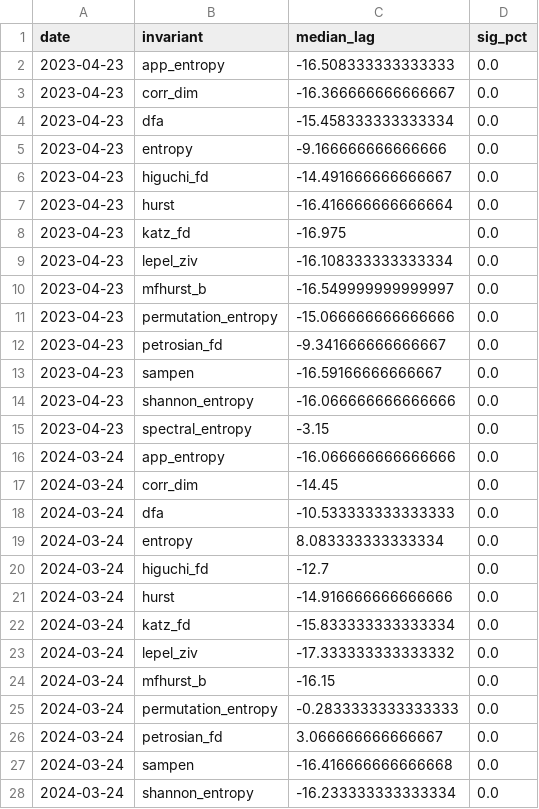
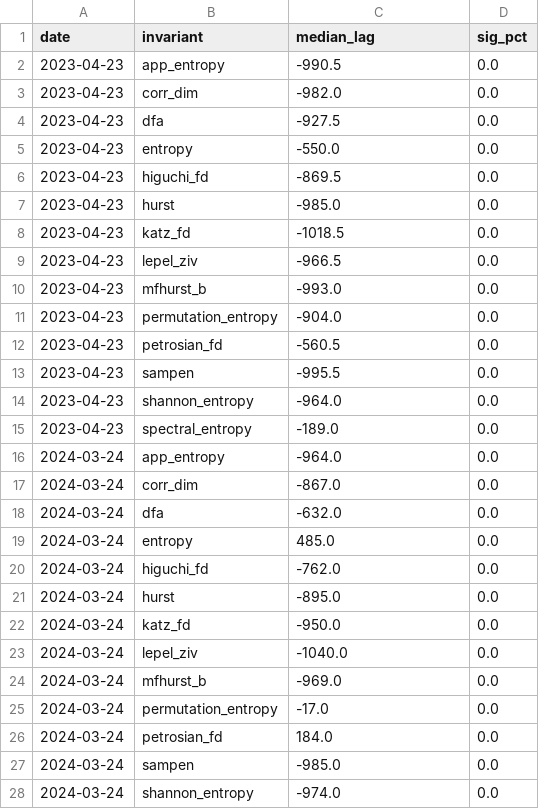
Before and after one commit to dosquisd/NMDB, a CSV file: outputs/event_summary.csv, drawn as a sheet; only a part is shown; the diff covers the shown part only.

```diff
--- a/outputs/event_summary.csv
+++ b/outputs/event_summary.csv
@@ -1,28 +1,28 @@
 date,invariant,median_lag,sig_pct
-2023-04-23,app_entropy,-16.508333333333333,0.0
-2023-04-23,corr_dim,-16.366666666666667,0.0
-2023-04-23,dfa,-15.458333333333334,0.0
-2023-04-23,entropy,-9.166666666666666,0.0
-2023-04-23,higuchi_fd,-14.491666666666667,0.0
-2023-04-23,hurst,-16.416666666666664,0.0
-2023-04-23,katz_fd,-16.975,0.0
-2023-04-23,lepel_ziv,-16.108333333333334,0.0
-2023-04-23,mfhurst_b,-16.549999999999997,0.0
-2023-04-23,permutation_entropy,-15.066666666666666,0.0
-2023-04-23,petrosian_fd,-9.341666666666667,0.0
-2023-04-23,sampen,-16.59166666666667,0.0
-2023-04-23,shannon_entropy,-16.066666666666666,0.0
-2023-04-23,spectral_entropy,-3.15,0.0
-2024-03-24,app_entropy,-16.066666666666666,0.0
-2024-03-24,corr_dim,-14.45,0.0
-2024-03-24,dfa,-10.533333333333333,0.0
-2024-03-24,entropy,8.083333333333334,0.0
-2024-03-24,higuchi_fd,-12.7,0.0
-2024-03-24,hurst,-14.916666666666666,0.0
-2024-03-24,katz_fd,-15.833333333333334,0.0
-2024-03-24,lepel_ziv,-17.333333333333332,0.0
-2024-03-24,mfhurst_b,-16.15,0.0
-2024-03-24,permutation_entropy,-0.2833333333333333,0.0
-2024-03-24,petrosian_fd,3.066666666666667,0.0
-2024-03-24,sampen,-16.416666666666668,0.0
-2024-03-24,shannon_entropy,-16.233333333333334,0.0
+2023-04-23,app_entropy,-990.5,0.0
+2023-04-23,corr_dim,-982.0,0.0
+2023-04-23,dfa,-927.5,0.0
+2023-04-23,entropy,-550.0,0.0
+2023-04-23,higuchi_fd,-869.5,0.0
+2023-04-23,hurst,-985.0,0.0
+2023-04-23,katz_fd,-1018.5,0.0
+2023-04-23,lepel_ziv,-966.5,0.0
+2023-04-23,mfhurst_b,-993.0,0.0
+2023-04-23,permutation_entropy,-904.0,0.0
+2023-04-23,petrosian_fd,-560.5,0.0
+2023-04-23,sampen,-995.5,0.0
+2023-04-23,shannon_entropy,-964.0,0.0
+2023-04-23,spectral_entropy,-189.0,0.0
+2024-03-24,app_entropy,-964.0,0.0
+2024-03-24,corr_dim,-867.0,0.0
+2024-03-24,dfa,-632.0,0.0
+2024-03-24,entropy,485.0,0.0
+2024-03-24,higuchi_fd,-762.0,0.0
+2024-03-24,hurst,-895.0,0.0
+2024-03-24,katz_fd,-950.0,0.0
+2024-03-24,lepel_ziv,-1040.0,0.0
+2024-03-24,mfhurst_b,-969.0,0.0
+2024-03-24,permutation_entropy,-17.0,0.0
+2024-03-24,petrosian_fd,184.0,0.0
+2024-03-24,sampen,-985.0,0.0
+2024-03-24,shannon_entropy,-974.0,0.0
```
Also changed, not shown: 15 edited cells elsewhere in this file, outputs/global_rank.csv, 8 other files.
